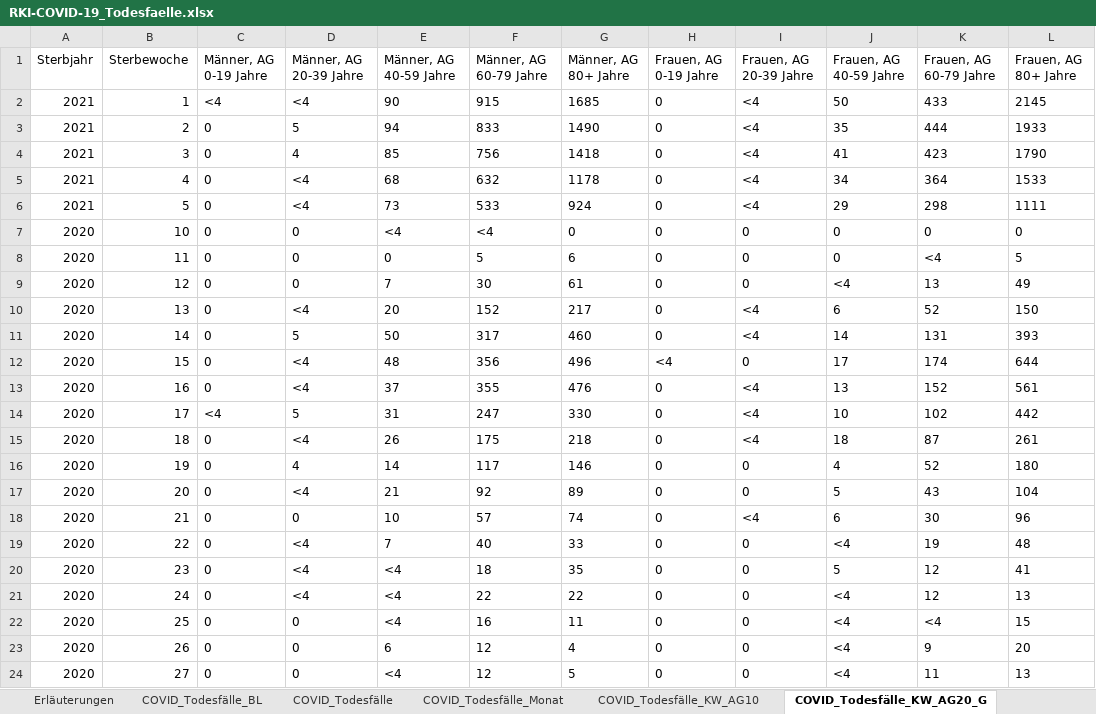
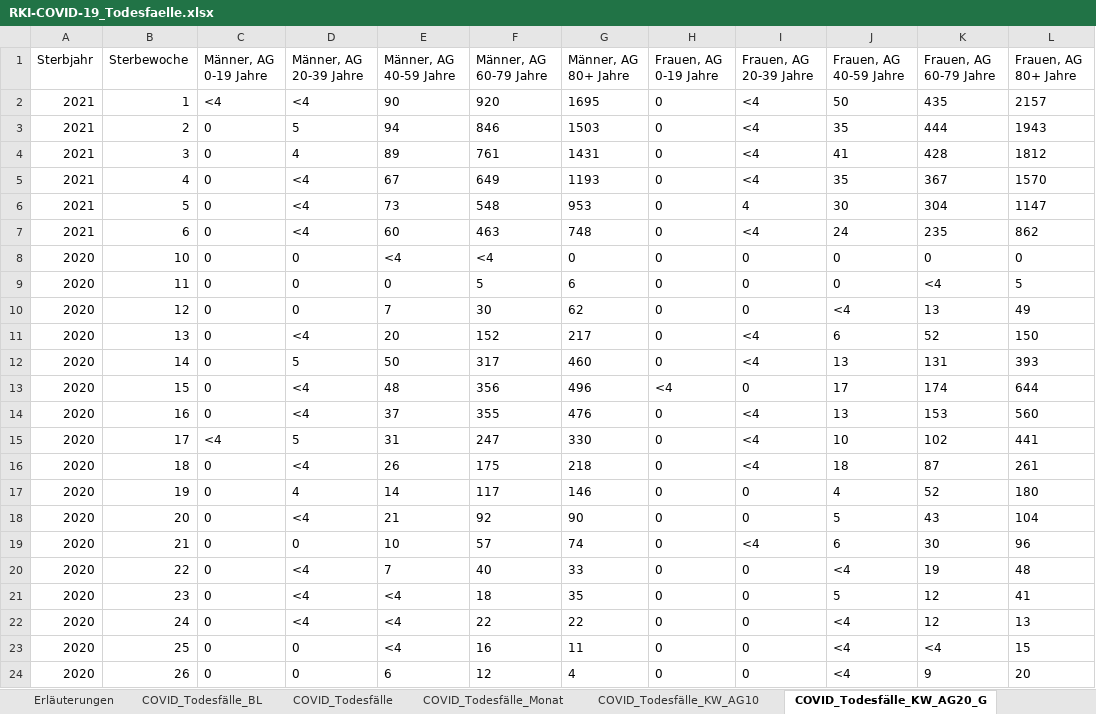
Before and after one commit to ofenloch/rki-data-evaluation, an Excel workbook: rki-data/RKI-COVID-19_Todesfaelle.xlsx, sheet COVID_Todesfälle_KW_AG20_G, drawn as a sheet; only a part is shown; the shorter side is filled out with more unchanged rows; values as stored, in another font and other column widths than the file's, no borders; addresses are those after the commit; the diff covers the shown part only; the diff names each change by its address in the sheet, - before the commit and + after, or states it on an @@ line.

```diff
--- a/rki-data/RKI-COVID-19_Todesfaelle.xlsx (sheet COVID_Todesfälle_KW_AG20_G)
+++ b/rki-data/RKI-COVID-19_Todesfaelle.xlsx (sheet COVID_Todesfälle_KW_AG20_G)
-F2 (Männer, AG 60-79 Jahre): 915
+F2 (Männer, AG 60-79 Jahre): 920
-G2 (Männer, AG 80+ Jahre): 1685
+G2 (Männer, AG 80+ Jahre): 1695
-K2 (Frauen, AG 60-79 Jahre): 433
+K2 (Frauen, AG 60-79 Jahre): 435
-L2 (Frauen, AG 80+ Jahre): 2145
+L2 (Frauen, AG 80+ Jahre): 2157
-F3 (Männer, AG 60-79 Jahre): 833
+F3 (Männer, AG 60-79 Jahre): 846
-G3 (Männer, AG 80+ Jahre): 1490
+G3 (Männer, AG 80+ Jahre): 1503
-L3 (Frauen, AG 80+ Jahre): 1933
+L3 (Frauen, AG 80+ Jahre): 1943
-E4 (Männer, AG 40-59 Jahre): 85
+E4 (Männer, AG 40-59 Jahre): 89
-F4 (Männer, AG 60-79 Jahre): 756
+F4 (Männer, AG 60-79 Jahre): 761
-G4 (Männer, AG 80+ Jahre): 1418
+G4 (Männer, AG 80+ Jahre): 1431
-K4 (Frauen, AG 60-79 Jahre): 423
+K4 (Frauen, AG 60-79 Jahre): 428
-L4 (Frauen, AG 80+ Jahre): 1790
+L4 (Frauen, AG 80+ Jahre): 1812
-E5 (Männer, AG 40-59 Jahre): 68
+E5 (Männer, AG 40-59 Jahre): 67
-F5 (Männer, AG 60-79 Jahre): 632
+F5 (Männer, AG 60-79 Jahre): 649
-G5 (Männer, AG 80+ Jahre): 1178
+G5 (Männer, AG 80+ Jahre): 1193
-J5 (Frauen, AG 40-59 Jahre): 34
+J5 (Frauen, AG 40-59 Jahre): 35
-K5 (Frauen, AG 60-79 Jahre): 364
+K5 (Frauen, AG 60-79 Jahre): 367
-L5 (Frauen, AG 80+ Jahre): 1533
+L5 (Frauen, AG 80+ Jahre): 1570
-F6 (Männer, AG 60-79 Jahre): 533
+F6 (Männer, AG 60-79 Jahre): 548
-G6 (Männer, AG 80+ Jahre): 924
+G6 (Männer, AG 80+ Jahre): 953
-I6 (Frauen, AG 20-39 Jahre): <4
+I6 (Frauen, AG 20-39 Jahre): 4
-J6 (Frauen, AG 40-59 Jahre): 29
+J6 (Frauen, AG 40-59 Jahre): 30
-K6 (Frauen, AG 60-79 Jahre): 298
+K6 (Frauen, AG 60-79 Jahre): 304
-L6 (Frauen, AG 80+ Jahre): 1111
+L6 (Frauen, AG 80+ Jahre): 1147
+row 7: 2021 | 6 | 0 | <4 | 60 | 463 | 748 | 0 | <4 | 24 | 235 | 862
-G10 (Männer, AG 80+ Jahre): 61
+G10 (Männer, AG 80+ Jahre): 62
-J12 (Frauen, AG 40-59 Jahre): 14
+J12 (Frauen, AG 40-59 Jahre): 13
-K14 (Frauen, AG 60-79 Jahre): 152
+K14 (Frauen, AG 60-79 Jahre): 153
-L14 (Frauen, AG 80+ Jahre): 561
+L14 (Frauen, AG 80+ Jahre): 560
-L15 (Frauen, AG 80+ Jahre): 442
+L15 (Frauen, AG 80+ Jahre): 441
-G18 (Männer, AG 80+ Jahre): 89
+G18 (Männer, AG 80+ Jahre): 90
```
Also changed, not shown: 36 edited cells elsewhere in this sheet, sheet COVID_Todesfälle_BL, sheet COVID_Todesfälle_KW_AG10, sheet COVID_Todesfälle, sheet COVID_Todesfälle_Monat, sheet Erläuterungen, rki-data/RKI-Altersverteilung.xlsx, rki-data/RKI-Fallzahlen_Kum_Tab.xlsx, 1 other file.
